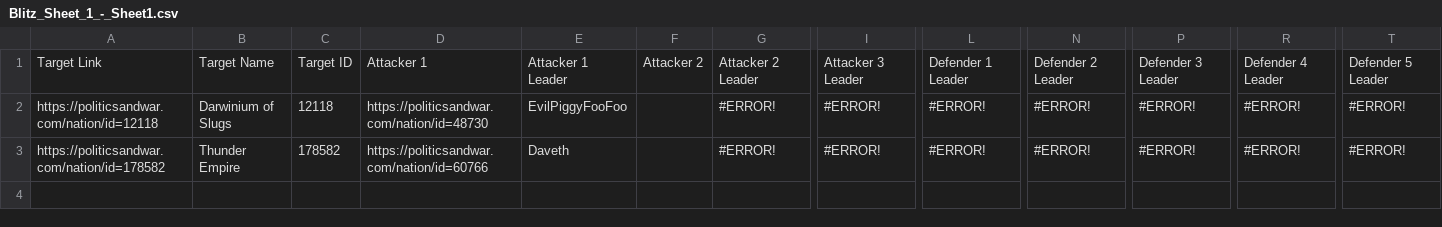
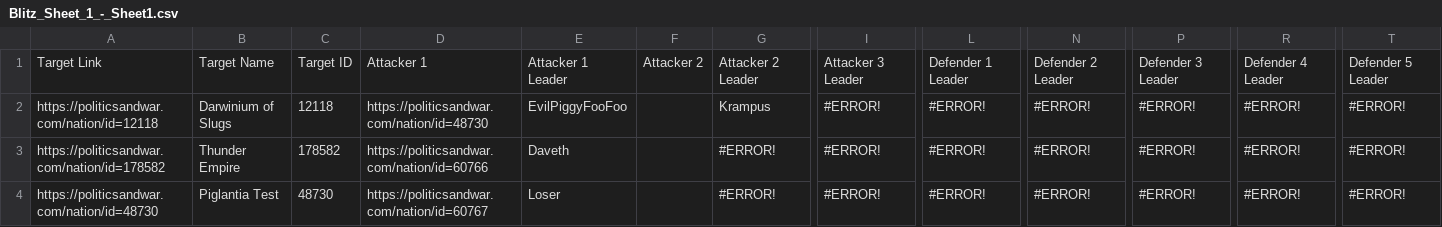
Before and after one commit to zhenyiplusone/Carthago-Discord-Bot, a CSV file: csv/Blitz_Sheet_1_-_Sheet1.csv, drawn as a sheet; only a part is shown, gaps mark what is left out; rows hold the shown columns only; the diff names each change by its address in the sheet, - before the commit and + after, or states it on an @@ line.

```diff
--- a/csv/Blitz_Sheet_1_-_Sheet1.csv
+++ b/csv/Blitz_Sheet_1_-_Sheet1.csv
-G2: #ERROR!
+G2: Krampus
+row 4: https://politicsandwar.com/nation/id=48730 | Piglantia Test | 48730 | https://politicsandwar.com/nation/id=60767 | Loser |  | #ERROR! | #ERROR! | #ERROR! | #ERROR! | #ERROR! | #ERROR! | #ERROR!
```
Also changed, not shown: 5 other files.
